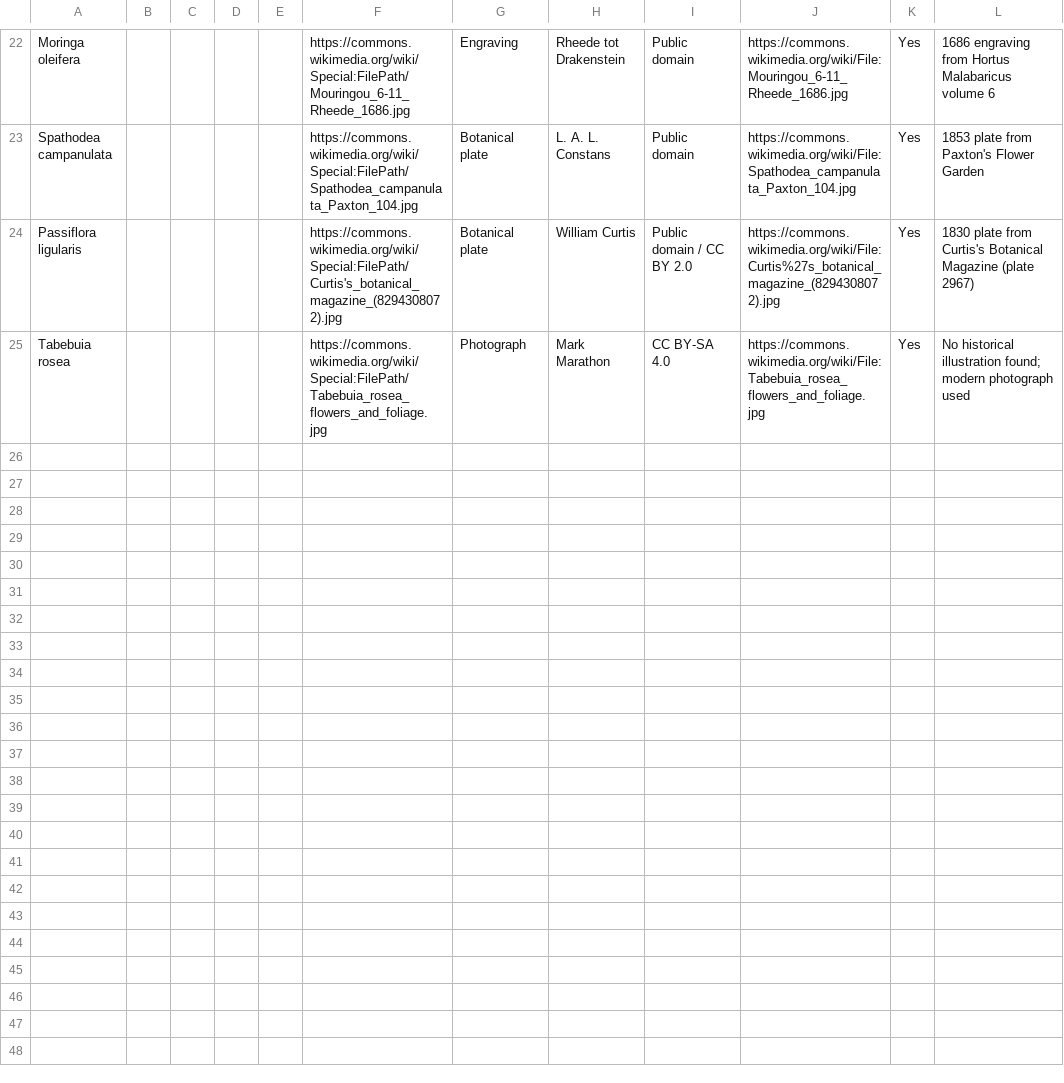
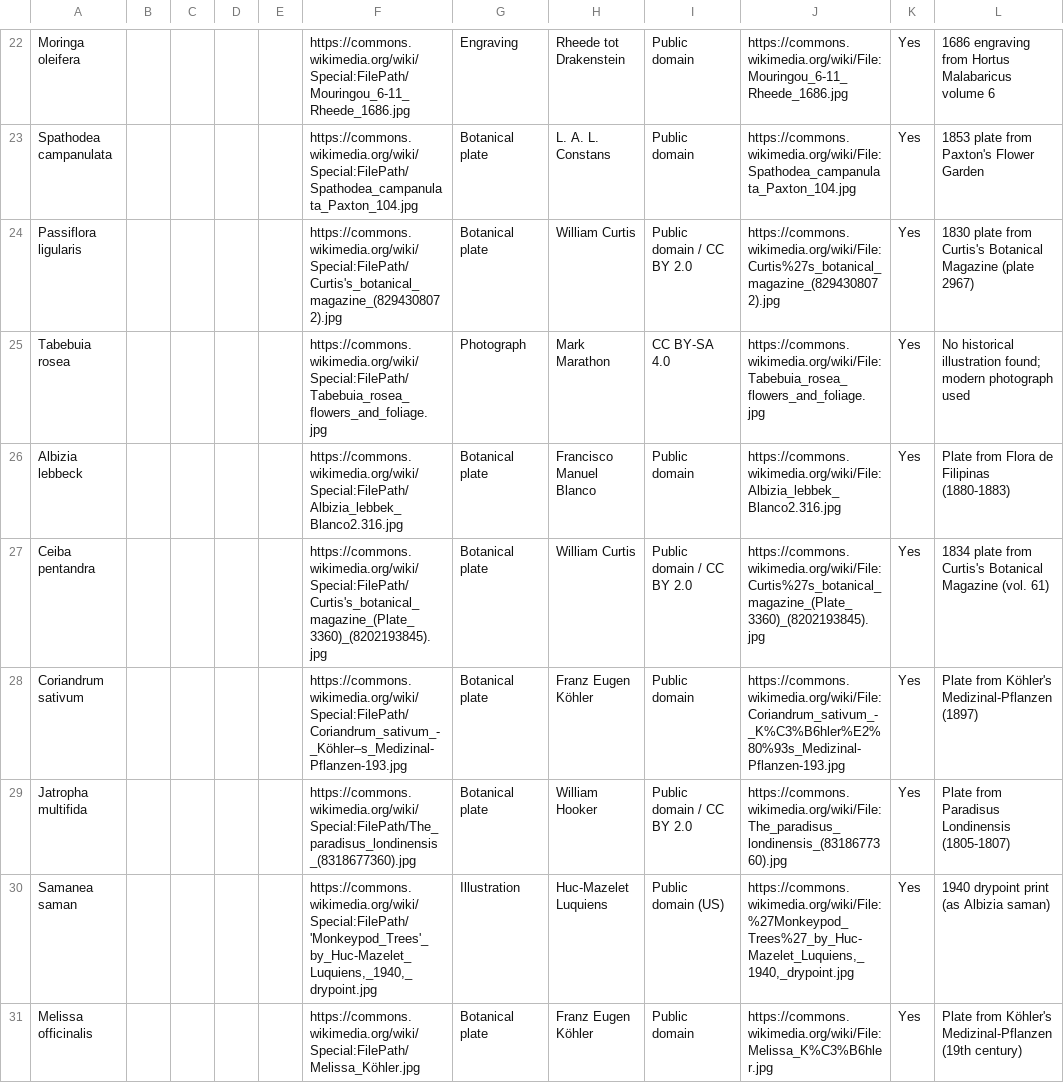
Before and after one commit to Driftwoodye/Driftwood-Garden, a CSV file: images.csv, drawn as a sheet; only a part is shown, gaps mark what is left out.

Commit message:
Add 6 more verified Commons images to images.csv (batch 3/6)
Albizia lebbeck, Ceiba pentandra, Coriandrum sativum, Jatropha
multifida, Samanea saman, Melissa officinalis — mostly 19th-century
plates (Curtis's Botanical Magazine, Köhler's Medizinal-Pflanzen,
Paradisus Londinensis, Flora de Filipinas).

```diff
--- a/images.csv
+++ b/images.csv
@@ -25 +25,7 @@ Passiflora ligularis,,,,,https://commons.wikimedia.org/wiki/Special:FilePath/Cur
 Tabebuia rosea,,,,,https://commons.wikimedia.org/wiki/Special:FilePath/Tabebuia_rosea_flowers_and_foliage.jpg,Photograph,Mark Marathon,CC BY-SA 4.0,https://commons.wikimedia.org/wiki/File:Tabebuia_rosea_flowers_and_foliage.jpg,Yes,No historical illustration found; modern photograph used
+Albizia lebbeck,,,,,https://commons.wikimedia.org/wiki/Special:FilePath/Albizia_lebbek_Blanco2.316.jpg,Botanical plate,Francisco Manuel Blanco,Public domain,https://commons.wikimedia.org/wiki/File:Albizia_lebbek_Blanco2.316.jpg,Yes,Plate from Flora de Filipinas (1880-1883)
+Ceiba pentandra,,,,,https://commons.wikimedia.org/wiki/Special:FilePath/Curtis's_botanical_magazine_(Plate_3360)_(8202193845).jpg,Botanical plate,William Curtis,Public domain / CC BY 2.0,https://commons.wikimedia.org/wiki/File:Curtis%27s_botanical_magazine_(Plate_3360)_(8202193845).jpg,Yes,1834 plate from Curtis's Botanical Magazine (vol. 61)
+Coriandrum sativum,,,,,https://commons.wikimedia.org/wiki/Special:FilePath/Coriandrum_sativum_-_Köhler–s_Medizinal-Pflanzen-193.jpg,Botanical plate,Franz Eugen Köhler,Public domain,https://commons.wikimedia.org/wiki/File:Coriandrum_sativum_-_K%C3%B6hler%E2%80%93s_Medizinal-Pflanzen-193.jpg,Yes,Plate from Köhler's Medizinal-Pflanzen (1897)
+Jatropha multifida,,,,,https://commons.wikimedia.org/wiki/Special:FilePath/The_paradisus_londinensis_(8318677360).jpg,Botanical plate,William Hooker,Public domain / CC BY 2.0,https://commons.wikimedia.org/wiki/File:The_paradisus_londinensis_(8318677360).jpg,Yes,Plate from Paradisus Londinensis (1805-1807)
+Samanea saman,,,,,"https://commons.wikimedia.org/wiki/Special:FilePath/'Monkeypod_Trees'_by_Huc-Mazelet_Luquiens,_1940,_drypoint.jpg",Illustration,Huc-Mazelet Luquiens,Public domain (US),"https://commons.wikimedia.org/wiki/File:%27Monkeypod_Trees%27_by_Huc-Mazelet_Luquiens,_1940,_drypoint.jpg",Yes,1940 drypoint print (as Albizia saman)
+Melissa officinalis,,,,,https://commons.wikimedia.org/wiki/Special:FilePath/Melissa_Köhler.jpg,Botanical plate,Franz Eugen Köhler,Public domain,https://commons.wikimedia.org/wiki/File:Melissa_K%C3%B6hler.jpg,Yes,Plate from Köhler's Medizinal-Pflanzen (19th century)
```
